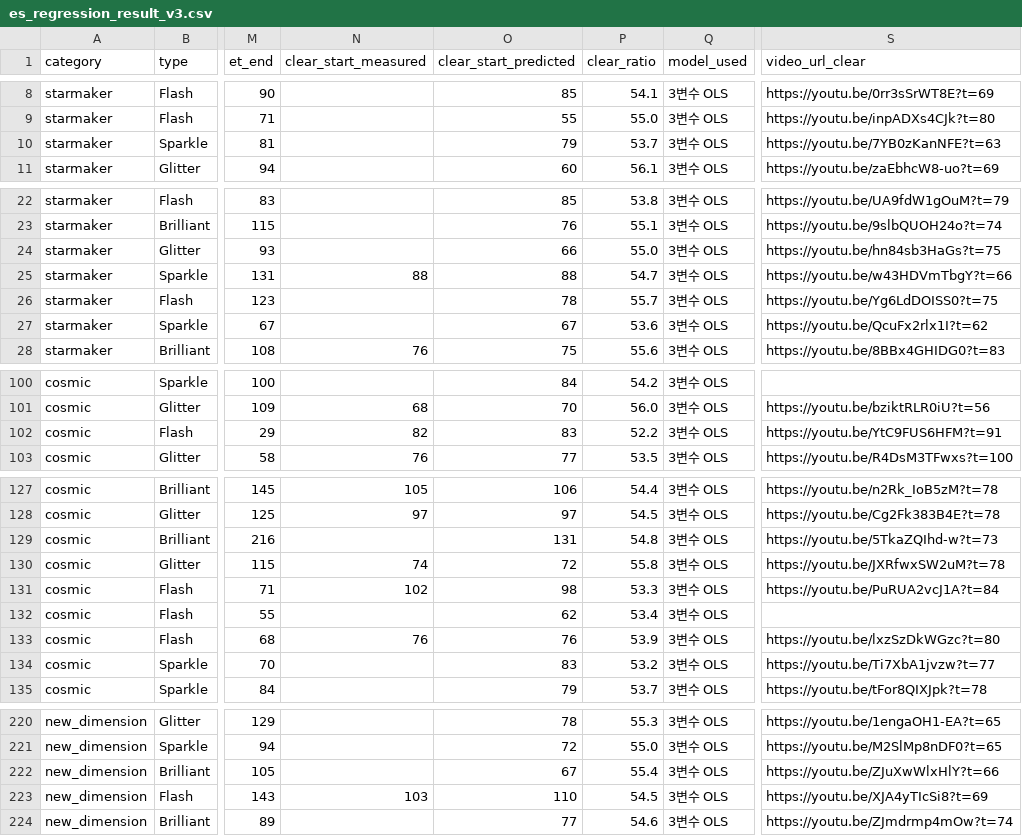
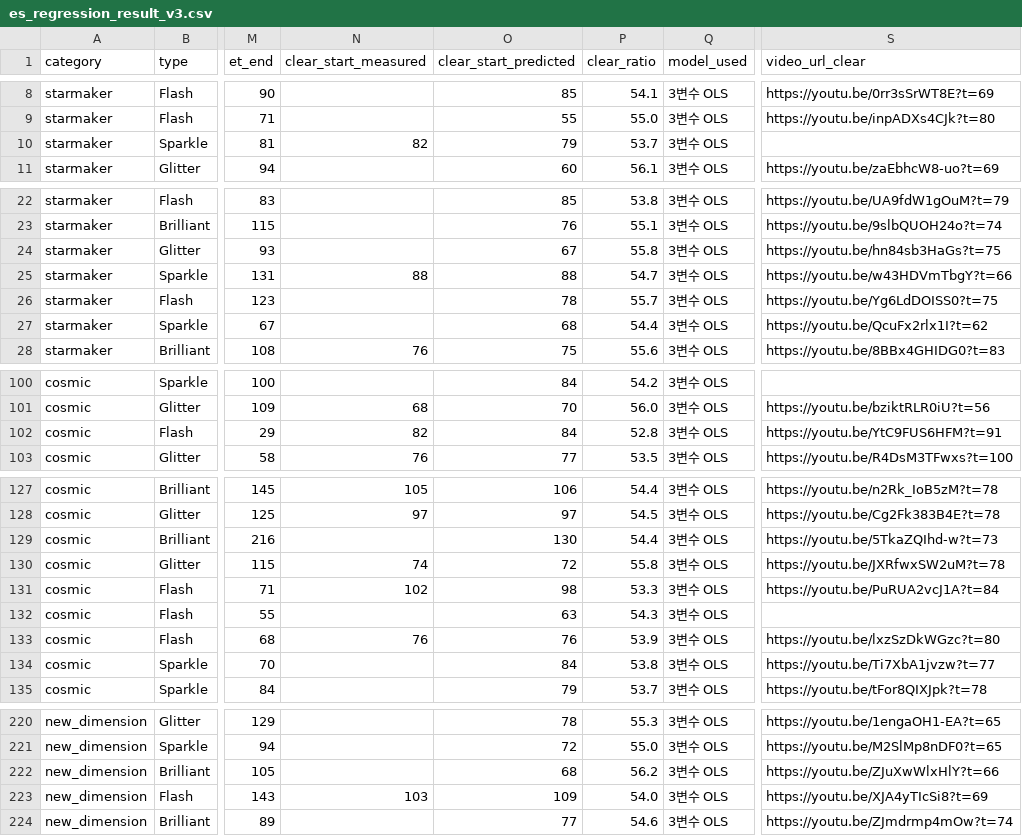
Before and after one commit to ensemble-tools/ansta-easyjak, a CSV file: es_regression_result_v3.csv, drawn as a sheet; only a part is shown, gaps mark what is left out; the diff covers the shown part only; the diff names each change by its address in the sheet, - before the commit and + after, or states it on an @@ line.

```diff
--- a/es_regression_result_v3.csv
+++ b/es_regression_result_v3.csv
-N10 (clear_start_measured): (empty)
+N10 (clear_start_measured): 82
-S10 (video_url_clear): https://youtu.be/7YB0zKanNFE?t=63
+S10 (video_url_clear): (empty)
-O24 (clear_start_predicted): 66
+O24 (clear_start_predicted): 67
-P24 (clear_ratio): 55.0
+P24 (clear_ratio): 55.8
-O27 (clear_start_predicted): 67
+O27 (clear_start_predicted): 68
-P27 (clear_ratio): 53.6
+P27 (clear_ratio): 54.4
-O102 (clear_start_predicted): 83
+O102 (clear_start_predicted): 84
-P102 (clear_ratio): 52.2
+P102 (clear_ratio): 52.8
-O129 (clear_start_predicted): 131
+O129 (clear_start_predicted): 130
-P129 (clear_ratio): 54.8
+P129 (clear_ratio): 54.4
-O132 (clear_start_predicted): 62
+O132 (clear_start_predicted): 63
-P132 (clear_ratio): 53.4
+P132 (clear_ratio): 54.3
-O134 (clear_start_predicted): 83
+O134 (clear_start_predicted): 84
-P134 (clear_ratio): 53.2
+P134 (clear_ratio): 53.8
-O222 (clear_start_predicted): 67
+O222 (clear_start_predicted): 68
-P222 (clear_ratio): 55.4
+P222 (clear_ratio): 56.2
-O223 (clear_start_predicted): 110
+O223 (clear_start_predicted): 109
-P223 (clear_ratio): 54.5
+P223 (clear_ratio): 54.0
```
Also changed, not shown: 12 edited cells elsewhere in this file, 3 other files.
